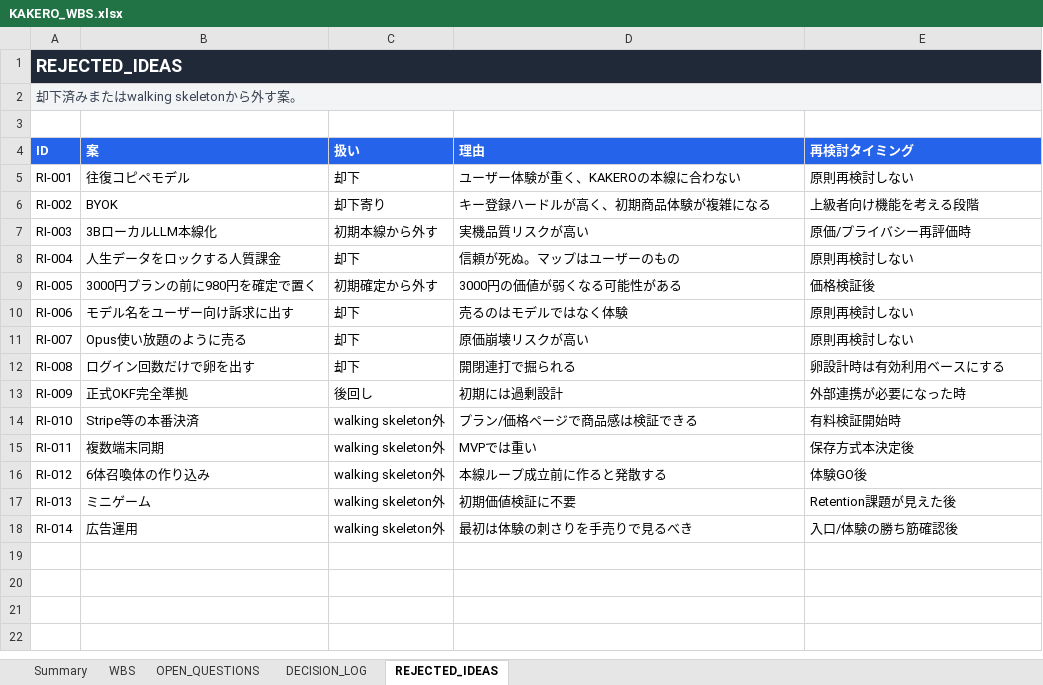
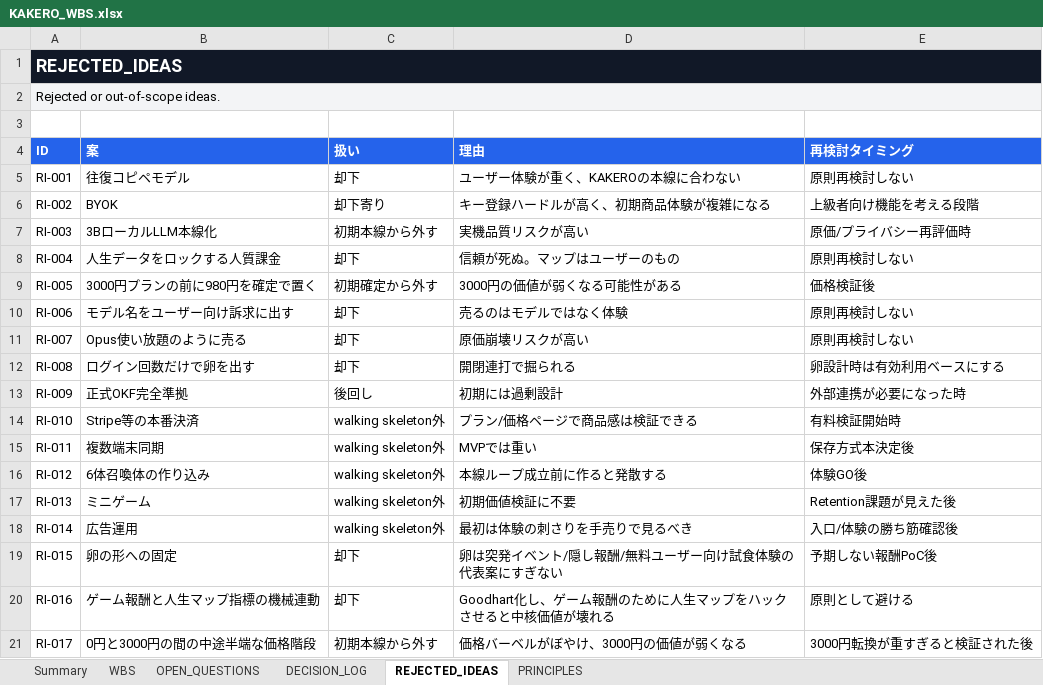
Before and after one commit to wisellwisell2/compass-board, an Excel workbook: kakero-wbs/KAKERO_WBS.xlsx, sheet REJECTED_IDEAS, drawn as a sheet; values as stored, in another font and other column widths than the file's, no borders; table styles not drawn; the diff names each change by its address in the sheet, - before the commit and + after, or states it on an @@ line.

Commit message:
Update KAKERO WBS principles and play layer

```diff
--- a/kakero-wbs/KAKERO_WBS.xlsx (sheet REJECTED_IDEAS)
+++ b/kakero-wbs/KAKERO_WBS.xlsx (sheet REJECTED_IDEAS)
+sheet tab: PRINCIPLES
-A2 (ID): 却下済みまたはwalking skeletonから外す案。
+A2 (ID): Rejected or out-of-scope ideas.
-A2 text colour: #374151
+A2 text colour: black
+row 19: RI-015 | 卵の形への固定 | 却下 | 卵は突発イベント/隠し報酬/無料ユーザー向け試食体験の代表案にすぎない | 予期しない報酬PoC後
+row 20: RI-016 | ゲーム報酬と人生マップ指標の機械連動 | 却下 | Goodhart化し、ゲーム報酬のために人生マップをハックさせると中核価値が壊れる | 原則として避ける
+row 21: RI-017 | 0円と3000円の間の中途半端な価格階段 | 初期本線から外す | 価格バーベルがぼやけ、3000円の価値が弱くなる | 3000円転換が重すぎると検証された後
```
Also changed, not shown: sheet WBS, sheet Summary, sheet OPEN_QUESTIONS, sheet DECISION_LOG, 6 other files.
